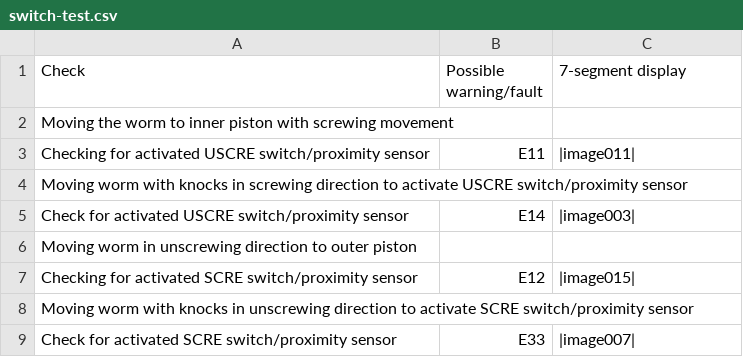
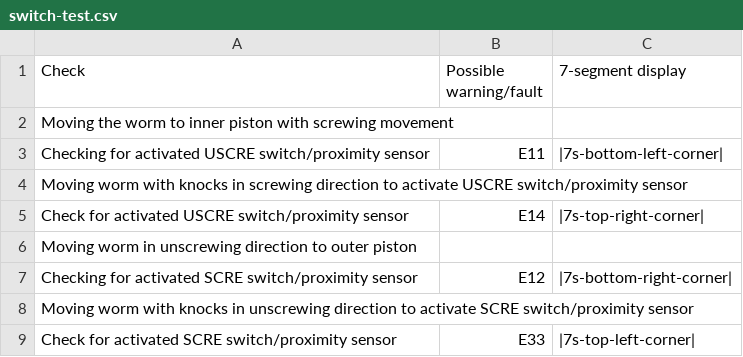
Before and after one commit to Peterpiotr/siguren-documentation, a CSV file: docs/source/_tables/switch-test.csv, drawn as a sheet.

```diff
--- a/docs/source/_tables/switch-test.csv
+++ b/docs/source/_tables/switch-test.csv
@@ -2,8 +2,8 @@
 "Moving the worm to inner piston with screwing movement";;
-"Checking for activated USCRE switch/proximity sensor";"E11";|image011|
+"Checking for activated USCRE switch/proximity sensor";"E11";|7s-bottom-left-corner|
 "Moving worm with knocks in screwing direction to activate USCRE switch/proximity sensor";;
-"Check for activated USCRE switch/proximity sensor";"E14";|image003|
+"Check for activated USCRE switch/proximity sensor";"E14";|7s-top-right-corner|
 "Moving worm in unscrewing direction to outer piston";;
-"Checking for activated SCRE switch/proximity sensor";"E12";|image015|
+"Checking for activated SCRE switch/proximity sensor";"E12";|7s-bottom-right-corner|
 "Moving worm with knocks in unscrewing direction to activate SCRE switch/proximity sensor";;
-"Check for activated SCRE switch/proximity sensor";"E33";|image007|
+"Check for activated SCRE switch/proximity sensor";"E33";|7s-top-left-corner|
```
Also changed, not shown: docs/source/_tables/SelfTestStepsSymbols.csv, docs/source/_tables/damping-test.csv, 51 other files.
